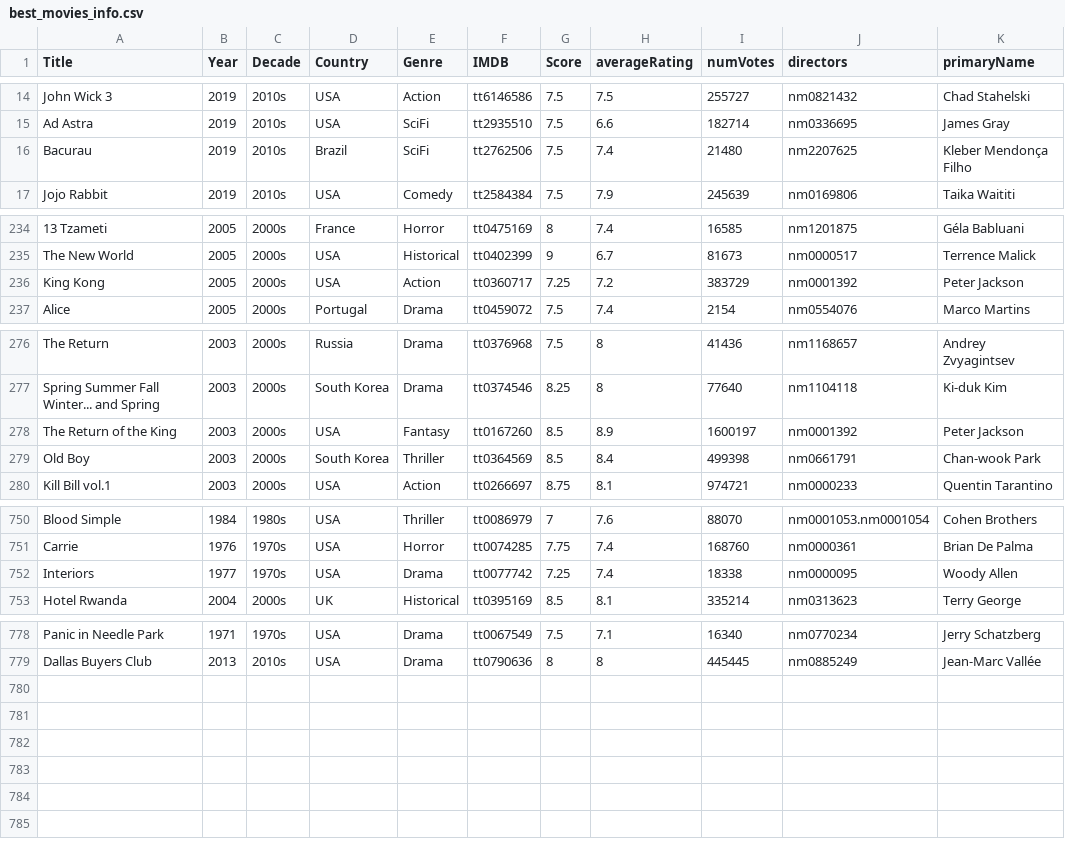
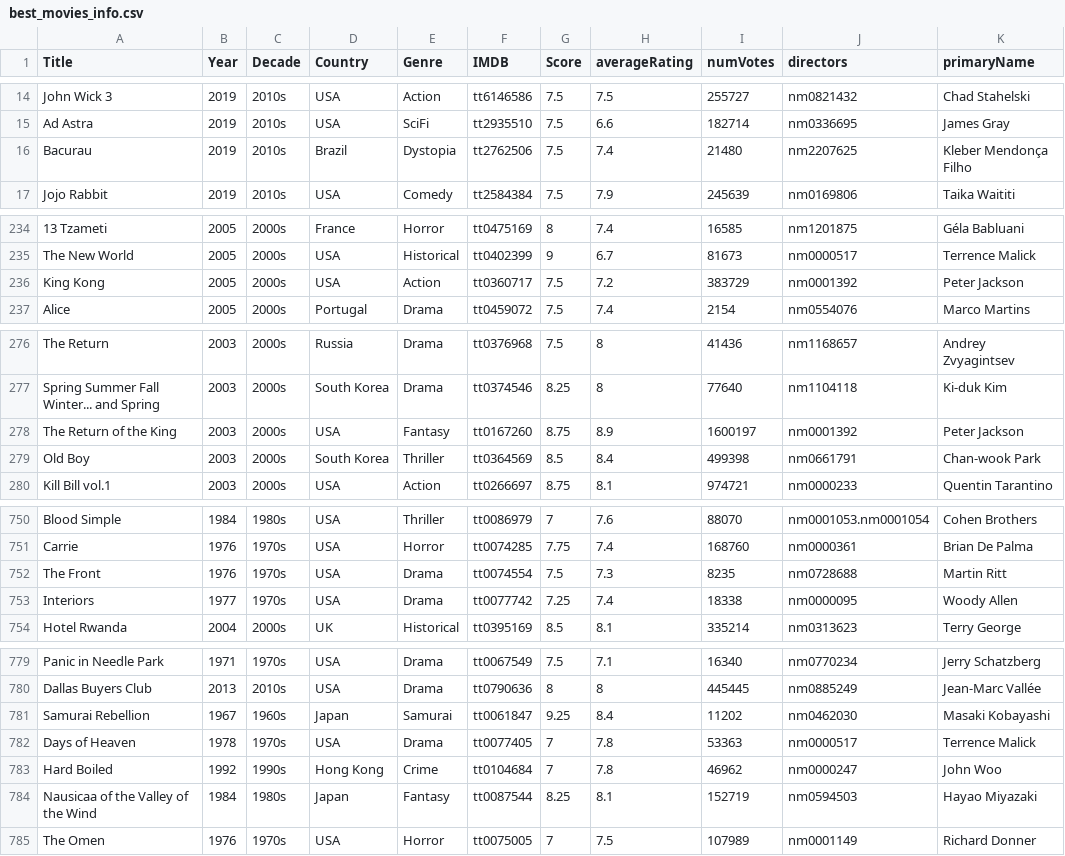
Before and after one commit to jpneto/movies, a CSV file: movies/best_movies_info.csv, drawn as a sheet; only a part is shown, gaps mark what is left out; the diff covers the shown part only; the diff names each change by its address in the sheet, - before the commit and + after, or states it on an @@ line.

Commit message:
movies

```diff
--- a/movies/best_movies_info.csv
+++ b/movies/best_movies_info.csv
-E16 (Genre): SciFi
+E16 (Genre): Dystopia
-G236 (Score): 7.25
+G236 (Score): 7.5
-G278 (Score): 8.5
+G278 (Score): 8.75
+row 752: The Front | 1976 | 1970s | USA | Drama | tt0074554 | 7.5 | 7.3 | 8235 | nm0728688 | Martin Ritt
+row 781: Samurai Rebellion | 1967 | 1960s | Japan | Samurai | tt0061847 | 9.25 | 8.4 | 11202 | nm0462030 | Masaki Kobayashi
+row 782: Days of Heaven | 1978 | 1970s | USA | Drama | tt0077405 | 7 | 7.8 | 53363 | nm0000517 | Terrence Malick
+row 783: Hard Boiled | 1992 | 1990s | Hong Kong | Crime | tt0104684 | 7 | 7.8 | 46962 | nm0000247 | John Woo
+row 784: Nausicaa of the Valley of the Wind | 1984 | 1980s | Japan | Fantasy | tt0087544 | 8.25 | 8.1 | 152719 | nm0594503 | Hayao Miyazaki
+row 785: The Omen | 1976 | 1970s | USA | Horror | tt0075005 | 7 | 7.5 | 107989 | nm0001149 | Richard Donner
```
Also changed, not shown: 2 edited cells elsewhere in this file, 2 other files.
